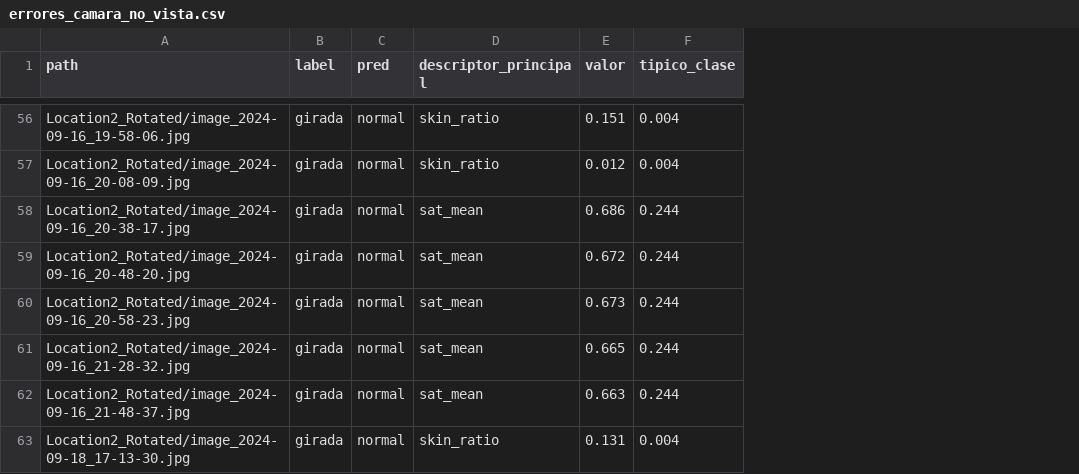
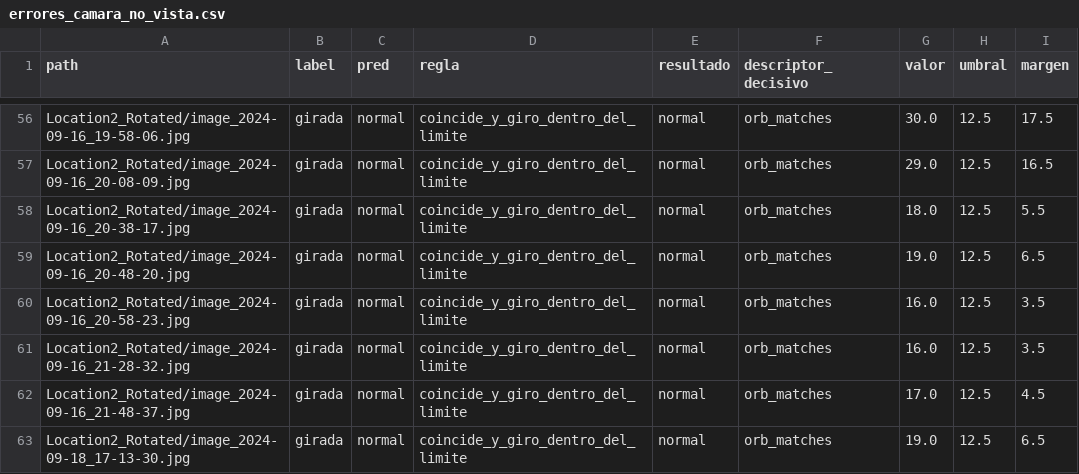
Before and after one commit to lyc4nthrope/deteccion-sabotaje-camaras, a CSV file: results/clasico/errores_camara_no_vista.csv, drawn as a sheet; only a part is shown, gaps mark what is left out; removed rows and columns are numbered as before the commit, all else as after; the diff covers the shown part only; the diff names each change by its address in the sheet, - before the commit and + after, or states it on an @@ line.

```diff
--- a/results/clasico/errores_camara_no_vista.csv
+++ b/results/clasico/errores_camara_no_vista.csv
-column D (descriptor_principal), rows 56-63: skin_ratio | skin_ratio | sat_mean | sat_mean | sat_mean | sat_mean | sat_mean | skin_ratio
+column D (regla), rows 56-63: all coincide_y_giro_dentro_del_limite
+column E (resultado), rows 56-63: all normal
+column F (descriptor_decisivo), rows 56-63: all orb_matches
-column F (tipico_clase), rows 56-63: 0.004 | 0.004 | 0.244 | 0.244 | 0.244 | 0.244 | 0.244 | 0.004
+column H (umbral), rows 56-63: all 12.5
+column I (margen), rows 56-63: 17.5 | 16.5 | 5.5 | 6.5 | 3.5 | 3.5 | 4.5 | 6.5
-G56 (valor): 0.151
+G56 (valor): 30.0
-G57 (valor): 0.012
+G57 (valor): 29.0
-G58 (valor): 0.686
+G58 (valor): 18.0
-G59 (valor): 0.672
+G59 (valor): 19.0
-G60 (valor): 0.673
+G60 (valor): 16.0
-G61 (valor): 0.665
+G61 (valor): 16.0
-G62 (valor): 0.663
+G62 (valor): 17.0
-G63 (valor): 0.131
+G63 (valor): 19.0
```
Also changed, not shown: 49 edited cells elsewhere in this file, results/clasico/errores_resumen_camara_no_vista.csv, results/clasico/errores_test.csv, 4 other files.
